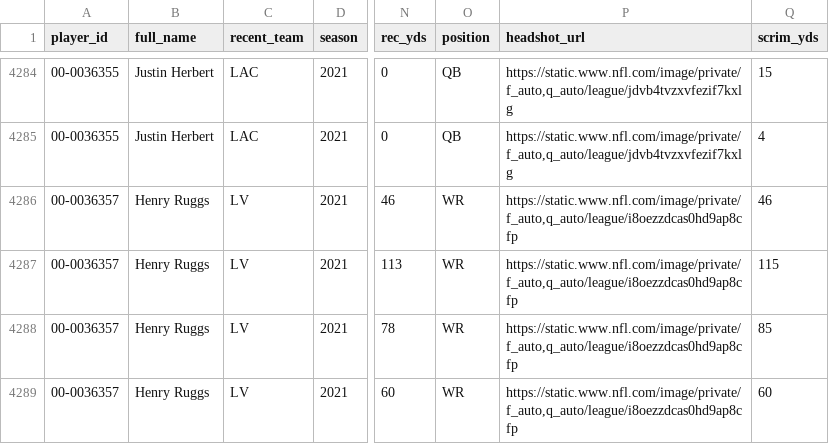
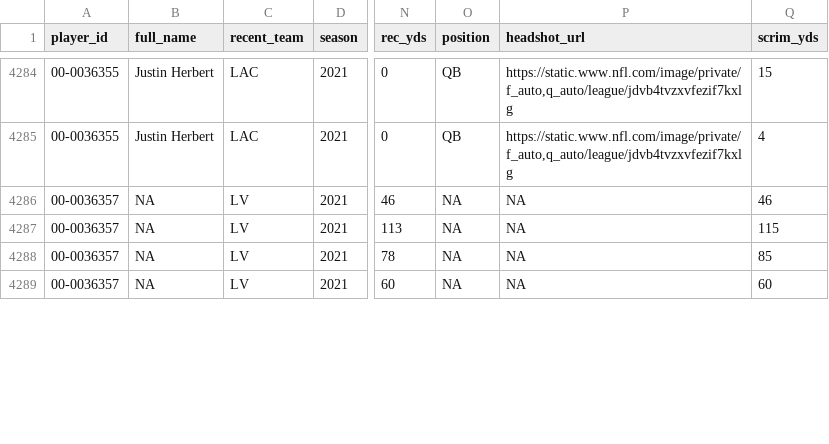
Before and after one commit to samhoppen/Fantasy-Evaluator, a CSV file: Data/NFL Player Stats 2021.csv, drawn as a sheet; only a part is shown, gaps mark what is left out; the diff covers the shown part only; the diff names each change by its address in the sheet, - before the commit and + after, or states it on an @@ line.

Commit message:
Updated through Week 18

```diff
--- a/Data/NFL Player Stats 2021.csv
+++ b/Data/NFL Player Stats 2021.csv
-B4286:B4289 (full_name): Henry Ruggs
+B4286:B4289 (full_name): NA
-O4286:O4289 (position): WR
+O4286:O4289 (position): NA
-P4286:P4289 (headshot_url): https://static.www.nfl.com/image/private/f_auto,q_auto/league/i8oezzdcas0hd9ap8cfp
+P4286:P4289 (headshot_url): NA
```
Also changed, not shown: 2 added rows, 1 removed row and 55 edited cells elsewhere in this file.
